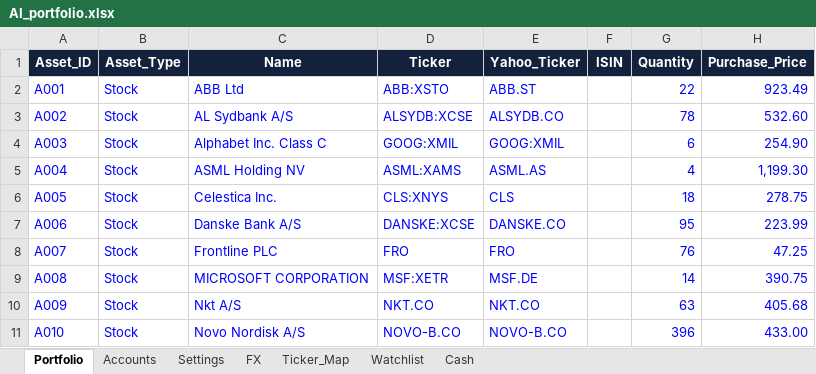
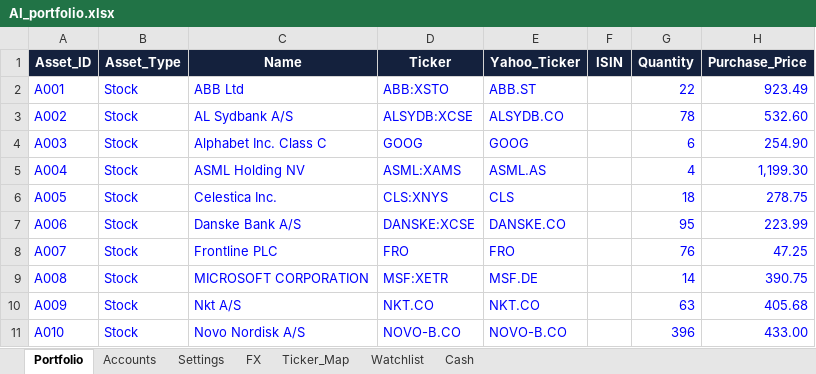
Before and after one commit to tonnirasmussen70/Investment-OS, an Excel workbook: data/AI_portfolio.xlsx, sheet Portfolio, drawn as a sheet; only a part is shown; values as stored, in another font and other column widths than the file's, no borders; conditional formats and table styles not drawn; the diff names each change by its address in the sheet, - before the commit and + after, or states it on an @@ line.

Commit message:
Add files via upload

```diff
--- a/data/AI_portfolio.xlsx (sheet Portfolio)
+++ b/data/AI_portfolio.xlsx (sheet Portfolio)
-D4 (Ticker): GOOG:XMIL
+D4 (Ticker): GOOG
-E4 (Yahoo_Ticker): GOOG:XMIL
+E4 (Yahoo_Ticker): GOOG
```
